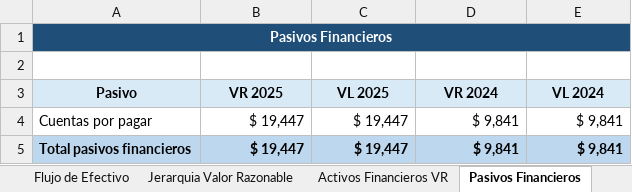
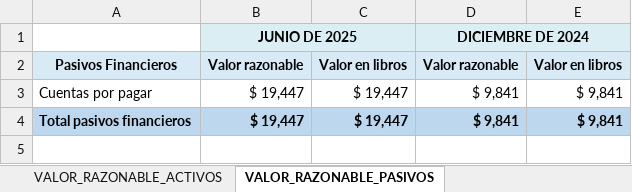
Before and after one commit to MigueDuque/iastronauts_creditiq, an Excel workbook: test_files/BTG_P.ACCIONES_EEFF_2025-06-30.xlsx, sheet VALOR_RAZONABLE_PASIVOS, drawn as a sheet; values as stored, in another font and other column widths than the file's, no borders; removed rows and columns are numbered as before the commit, all else as after; the diff names each change by its address in the sheet, - before the commit and + after, or states it on an @@ line.

```diff
--- a/test_files/BTG_P.ACCIONES_EEFF_2025-06-30.xlsx (sheet VALOR_RAZONABLE_PASIVOS)
+++ b/test_files/BTG_P.ACCIONES_EEFF_2025-06-30.xlsx (sheet VALOR_RAZONABLE_PASIVOS)
-sheet tab: Activos Financieros VR
+sheet tab: VALOR_RAZONABLE_ACTIVOS
-sheet tab: Pasivos Financieros
+sheet tab: VALOR_RAZONABLE_PASIVOS
+row 1:  | JUNIO DE 2025 |  | DICIEMBRE DE 2024
@@ A2 fill: #1F4E78 → #D9EAF7, text colour: #FFFFFF → black @@
-A1:E1 merged
-B2: (empty)
+B2: Valor razonable
-B2:E2 fill: none
+B2:E2 fill: #D9EAF7
-C2: (empty)
+C2: Valor en libros
-D2: (empty)
+D2: Valor razonable
-E2: (empty)
+E2: Valor en libros
-row 2: (empty)
-row 3: Pasivo | VR 2025 | VL 2025 | VR 2024 | VL 2024
```
Also changed, not shown: sheet PARTES_RELACIONADAS_ACTIVOS, sheet VALOR_RAZONABLE_ACTIVOS, sheet VALOR_RAZONABLE_JERARQUIA, sheet ESTADO_RESULTADOS, sheet BALANCE, sheet ESTADO_CAMBIOS, 1 more sheet, other sheet tabs.
